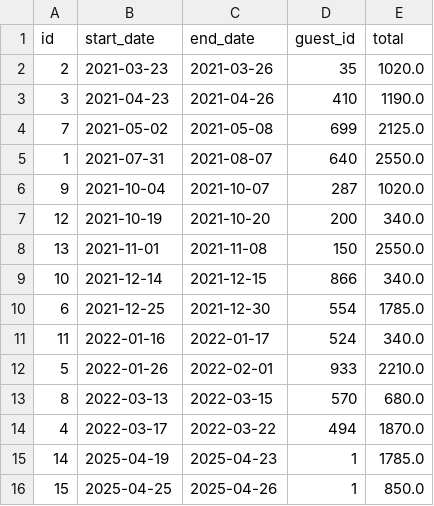
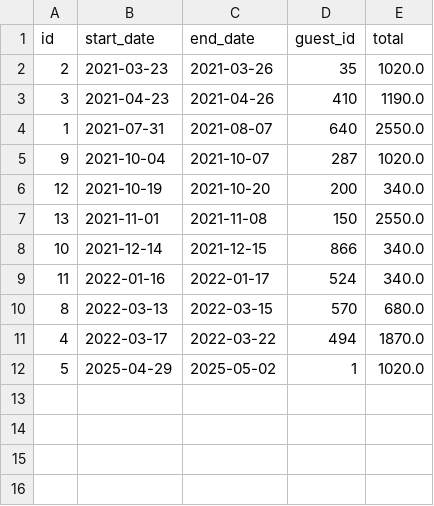
Before and after one commit to AndrewTalaski2996/DoNotWreckMyHouse, a CSV file: data/reservations/3edda6bc-ab95-49a8-8962-d50b53f84b15.csv, drawn as a sheet; removed rows and columns are numbered as before the commit, all else as after; the diff names each change by its address in the sheet, - before the commit and + after, or states it on an @@ line.

Commit message:
Fix for improper BigDecimal calculation, Added support for editing and removing multiple reservations with the same host and guest

```diff
--- a/data/reservations/3edda6bc-ab95-49a8-8962-d50b53f84b15.csv
+++ b/data/reservations/3edda6bc-ab95-49a8-8962-d50b53f84b15.csv
-row 4: 7 | 2021-05-02 | 2021-05-08 | 699 | 2125.0
-row 10: 6 | 2021-12-25 | 2021-12-30 | 554 | 1785.0
-row 12: 5 | 2022-01-26 | 2022-02-01 | 933 | 2210.0
-row 15: 14 | 2025-04-19 | 2025-04-23 | 1 | 1785.0
-row 16: 15 | 2025-04-25 | 2025-04-26 | 1 | 850.0
+row 12: 5 | 2025-04-29 | 2025-05-02 | 1 | 1020.0
```
Also changed, not shown: 9 other files.
